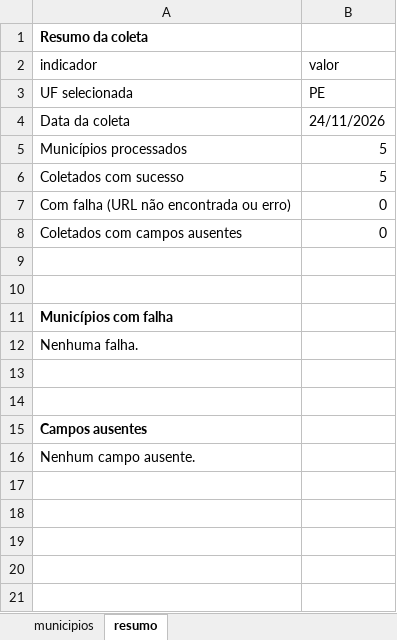
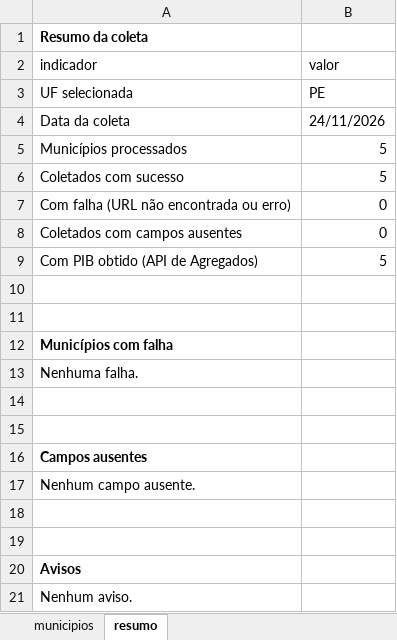
Before and after one commit to ViniGBPl/desafio-qca-ibge, an Excel workbook: output/municipios_pe.xlsx, sheet resumo, drawn as a sheet; values as stored, in another font and other column widths than the file's, no borders; the diff names each change by its address in the sheet, - before the commit and + after, or states it on an @@ line.

Commit message:
feat: PIB dos municípios via API de Agregados

```diff
--- a/output/municipios_pe.xlsx (sheet resumo)
+++ b/output/municipios_pe.xlsx (sheet resumo)
+row 9: Com PIB obtido (API de Agregados) | 5
+row 18: (empty)
+row 19: (empty)
+row 20: Avisos
+row 21: Nenhum aviso.
```
Also changed, not shown: sheet municipios, 14 other files.
